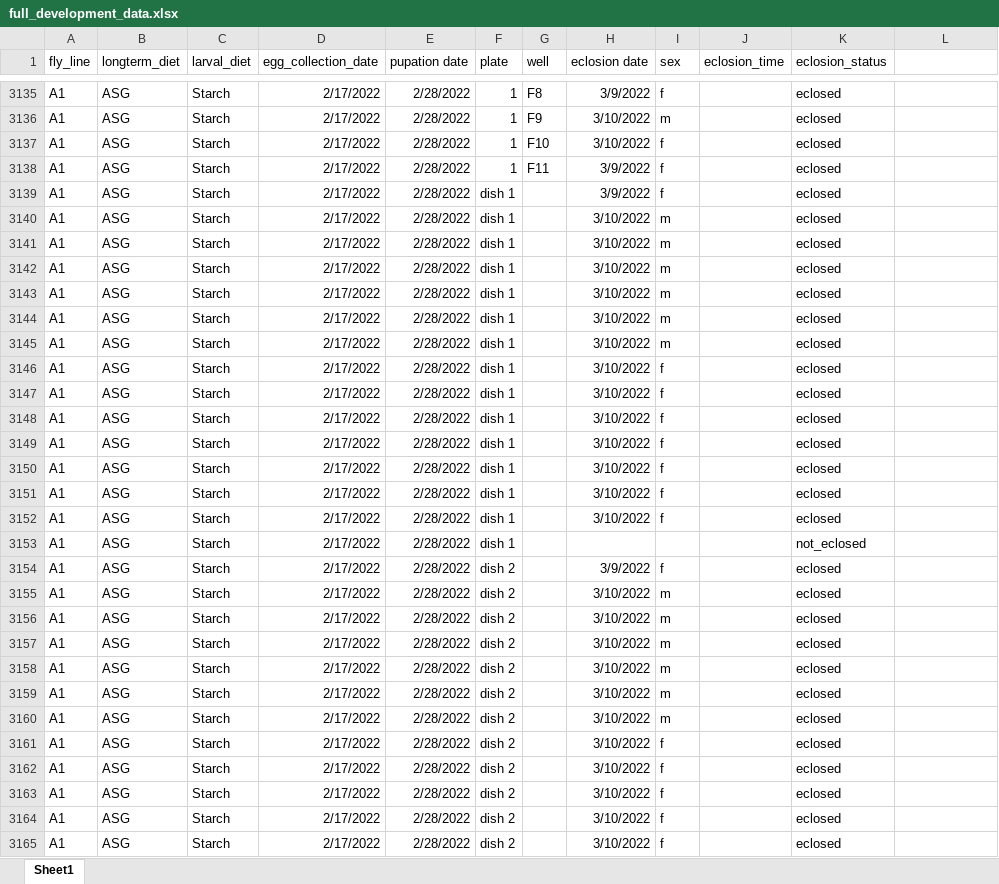
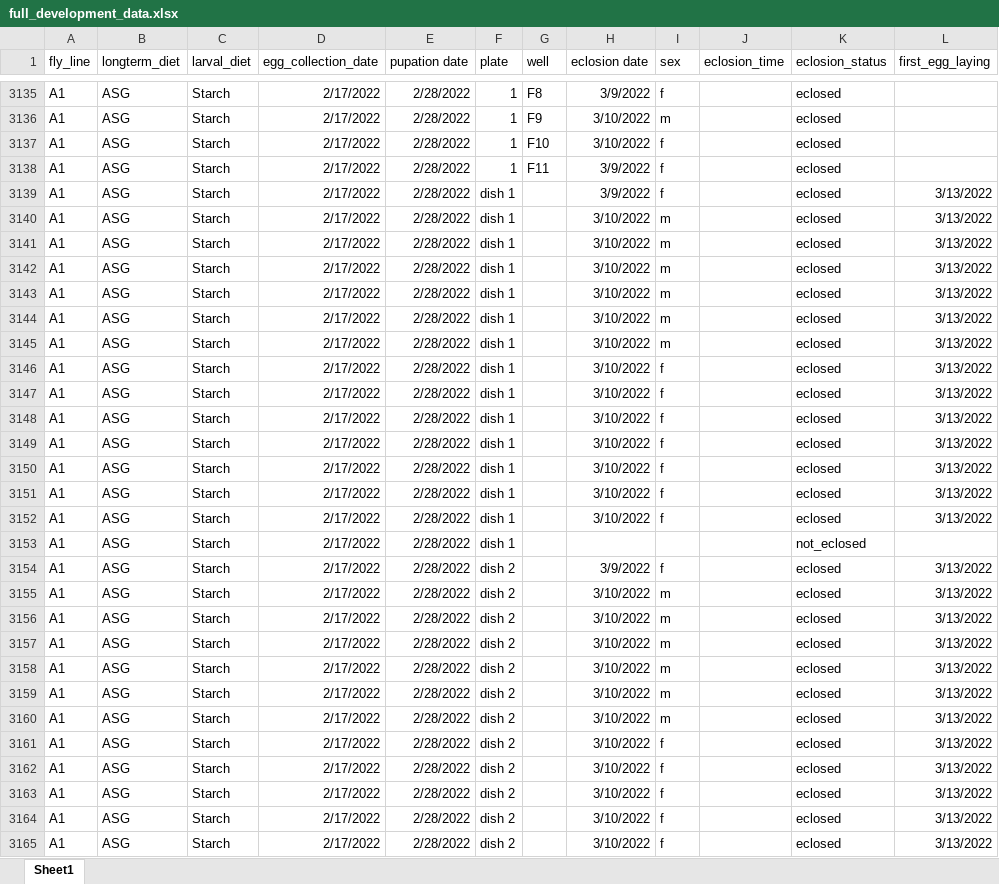
Before and after one commit to AmyButler1/Medfly-Development-Study, an Excel workbook: data/full_development_data.xlsx, sheet Sheet1, drawn as a sheet; only a part is shown, gaps mark what is left out; values as stored, in another font and other column widths than the file's, no borders; the diff covers the shown part only; the diff names each change by its address in the sheet, - before the commit and + after, or states it on an @@ line.

```diff
--- a/data/full_development_data.xlsx (sheet Sheet1)
+++ b/data/full_development_data.xlsx (sheet Sheet1)
-L1: (empty)
+L1: first_egg_laying
-L3139:L3152 (first_egg_laying): (empty)
+L3139:L3152 (first_egg_laying): 3/13/2022
-L3154:L3165 (first_egg_laying): (empty)
+L3154:L3165 (first_egg_laying): 3/13/2022
```
Also changed, not shown: 479 edited cells elsewhere in this sheet, data/adult_fly_weight.xlsx, data/final_egg_collections.xlsx, 6 other files.
